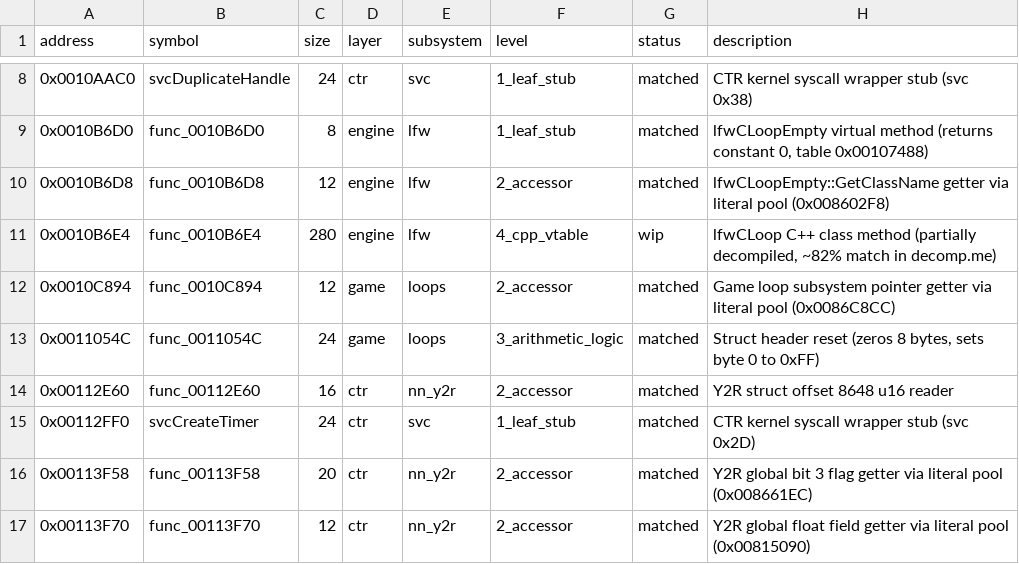
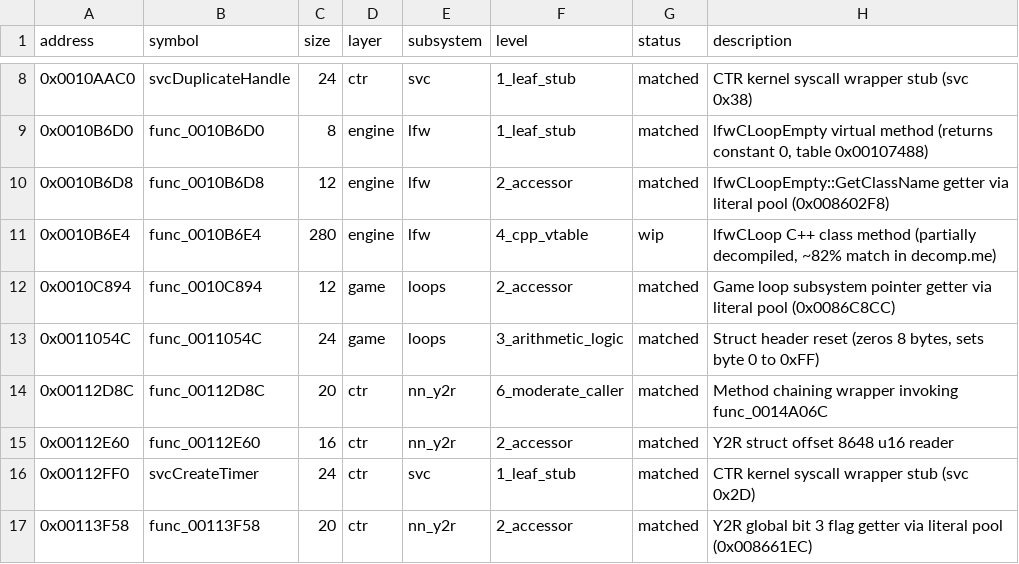
Before and after one commit to ChaconMoon/yokai-watch-2-decompiled, a CSV file: config/functions.csv, drawn as a sheet; only a part is shown, gaps mark what is left out; the shorter side is filled out with more unchanged rows; the diff names each change by its address in the sheet, - before the commit and + after, or states it on an @@ line.

Commit message:
feat(ctr): match func_00112D8C (Y2R method chaining wrapper to func_0014A06C)

```diff
--- a/config/functions.csv
+++ b/config/functions.csv
+row 14: 0x00112D8C | func_00112D8C | 20 | ctr | nn_y2r | 6_moderate_caller | matched | Method chaining wrapper invoking func_0014A06C
```
Also changed, not shown: 6 other files.
